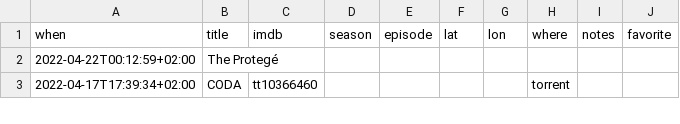
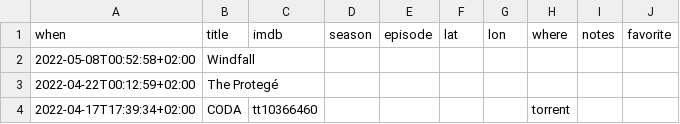
Before and after one commit to xplosionmind/tommi.space, a CSV file: data/watchlog.csv, drawn as a sheet; only a part is shown.

```diff
--- a/data/watchlog.csv
+++ b/data/watchlog.csv
@@ -1,2 +1,3 @@
 when,title,imdb,season,episode,lat,lon,where,notes,favorite
+2022-05-08T00:52:58+02:00,Windfall,,,,,,,,
 2022-04-22T00:12:59+02:00,The Protegé,,,,,,,,
```
Also changed, not shown: 3 other files.
